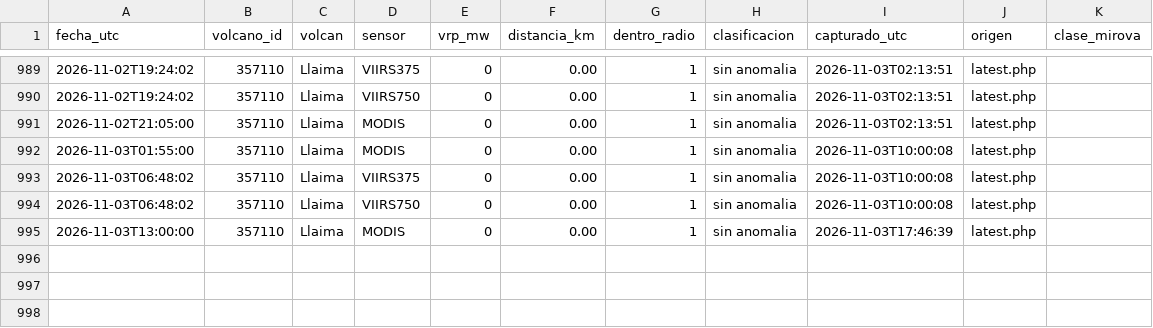
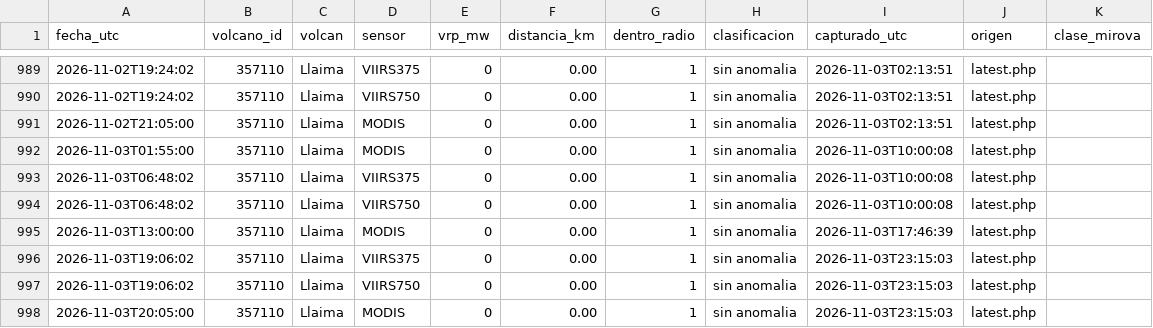
Before and after one commit to ProfeSergioM/ProfeSergioM.github.io, a CSV file: mirova/datos/Llaima.csv, drawn as a sheet; only a part is shown, gaps mark what is left out; the diff names each change by its address in the sheet, - before the commit and + after, or states it on an @@ line.

```diff
--- a/mirova/datos/Llaima.csv
+++ b/mirova/datos/Llaima.csv
+row 996: 2026-11-03T19:06:02 | 357110 | Llaima | VIIRS375 | 0 | 0.00 | 1 | sin anomalia | 2026-11-03T23:15:03 | latest.php
+row 997: 2026-11-03T19:06:02 | 357110 | Llaima | VIIRS750 | 0 | 0.00 | 1 | sin anomalia | 2026-11-03T23:15:03 | latest.php
+row 998: 2026-11-03T20:05:00 | 357110 | Llaima | MODIS | 0 | 0.00 | 1 | sin anomalia | 2026-11-03T23:15:03 | latest.php
```
Also changed, not shown: mirova/datos/Copahue.csv, mirova/datos/Nevados_de_Chillan.csv, 49 other files.
